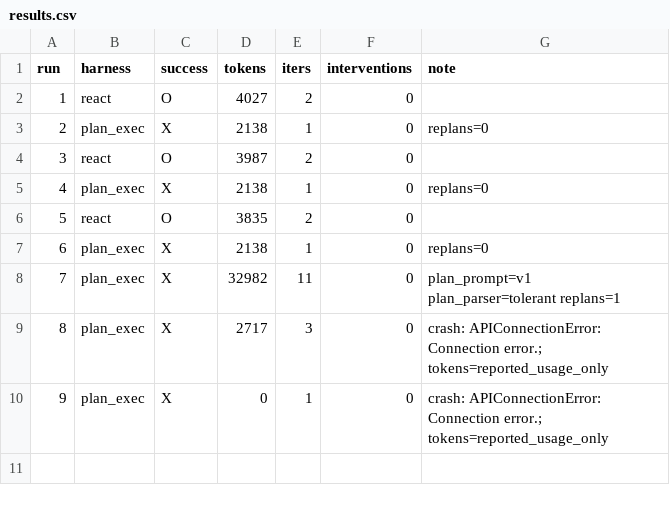
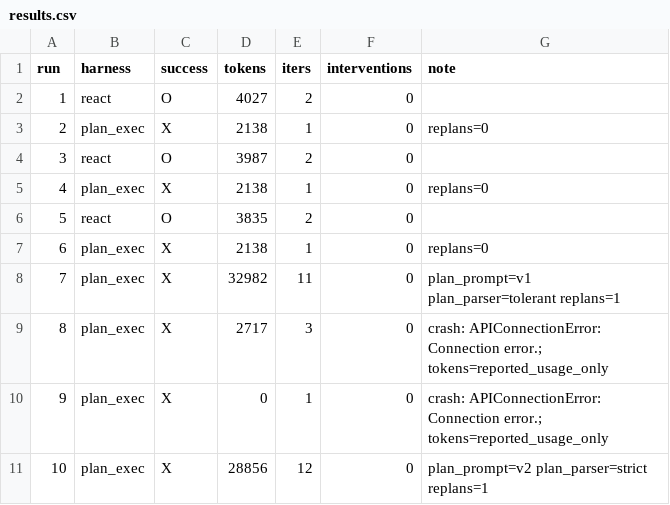
Before and after one commit to Q00/ai-agent-engineering-101, a CSV file: submissions/26512072/week-02/results.csv, drawn as a sheet.

Commit message:
experiment(week-02): preserve prompt-v2 condition C run 10

```diff
--- a/submissions/26512072/week-02/results.csv
+++ b/submissions/26512072/week-02/results.csv
@@ -10 +10,2 @@ run,harness,success,tokens,iters,interventions,note
 9,plan_exec,X,0,1,0,crash: APIConnectionError: Connection error.; tokens=reported_usage_only
+10,plan_exec,X,28856,12,0,plan_prompt=v2 plan_parser=strict replans=1
```
Also changed, not shown: 1 other file.
